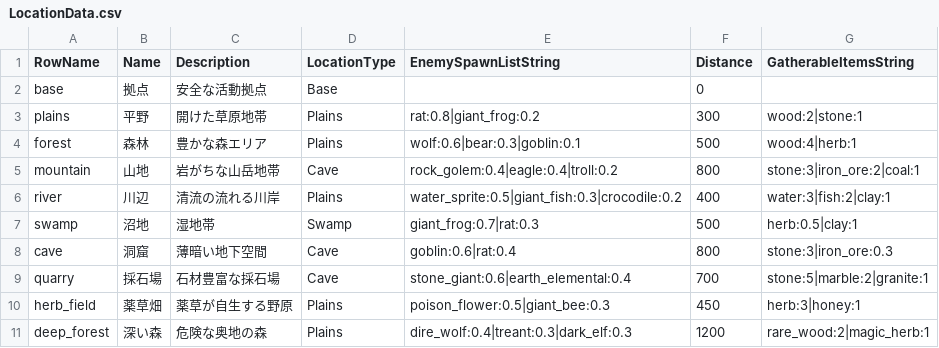
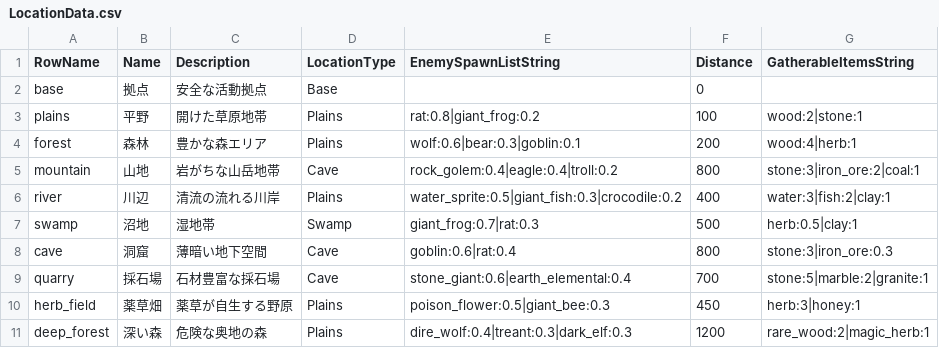
Before and after one commit to earlgreystudio/UE_IdleWSL, a CSV file: Content/Data/LocationData.csv, drawn as a sheet.

```diff
--- a/Content/Data/LocationData.csv
+++ b/Content/Data/LocationData.csv
@@ -2,4 +2,4 @@ RowName,Name,Description,LocationType,EnemySpawnListString,Distance,GatherableIt
 "base","拠点","安全な活動拠点","Base","",0,""
-"plains","平野","開けた草原地帯","Plains","rat:0.8|giant_frog:0.2",300,"wood:2|stone:1"
-"forest","森林","豊かな森エリア","Plains","wolf:0.6|bear:0.3|goblin:0.1",500,"wood:4|herb:1"
+"plains","平野","開けた草原地帯","Plains","rat:0.8|giant_frog:0.2",100,"wood:2|stone:1"
+"forest","森林","豊かな森エリア","Plains","wolf:0.6|bear:0.3|goblin:0.1",200,"wood:4|herb:1"
 "mountain","山地","岩がちな山岳地帯","Cave","rock_golem:0.4|eagle:0.4|troll:0.2",800,"stone:3|iron_ore:2|coal:1"
```
Also changed, not shown: 28 other files.
